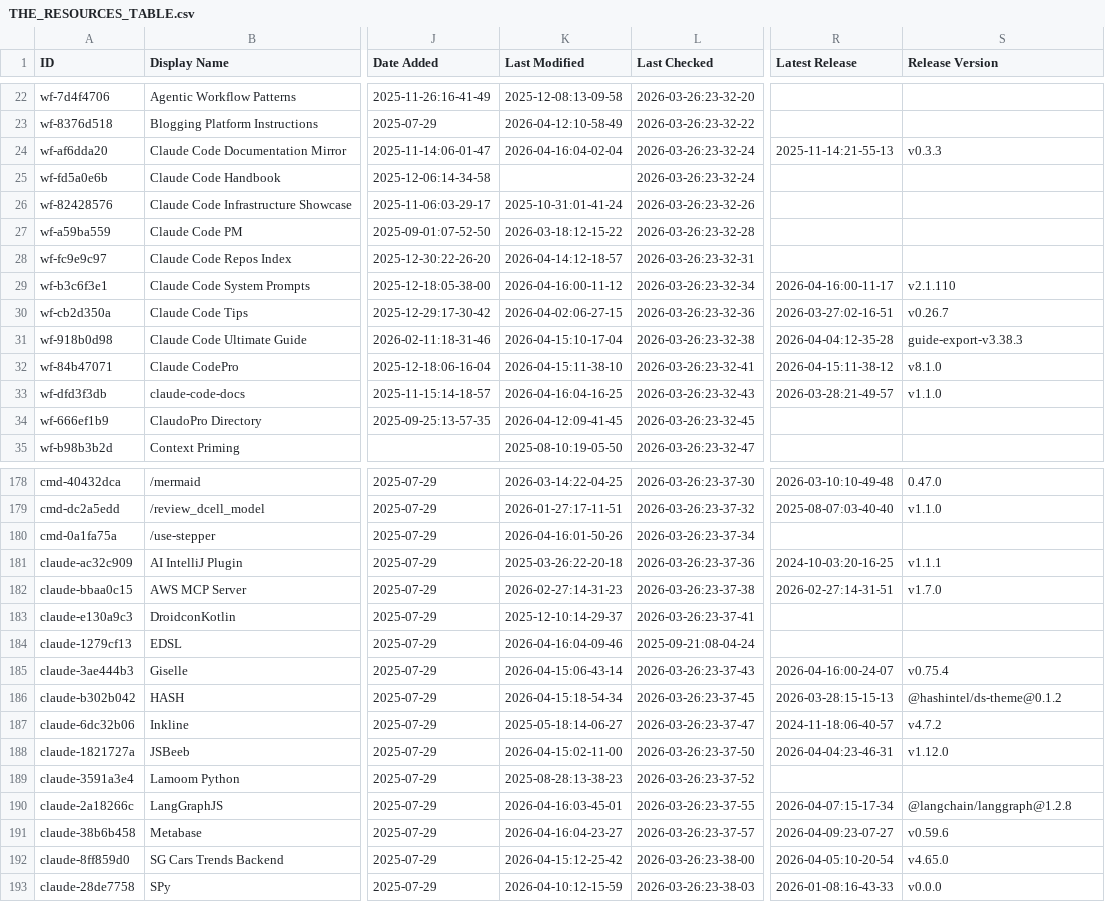
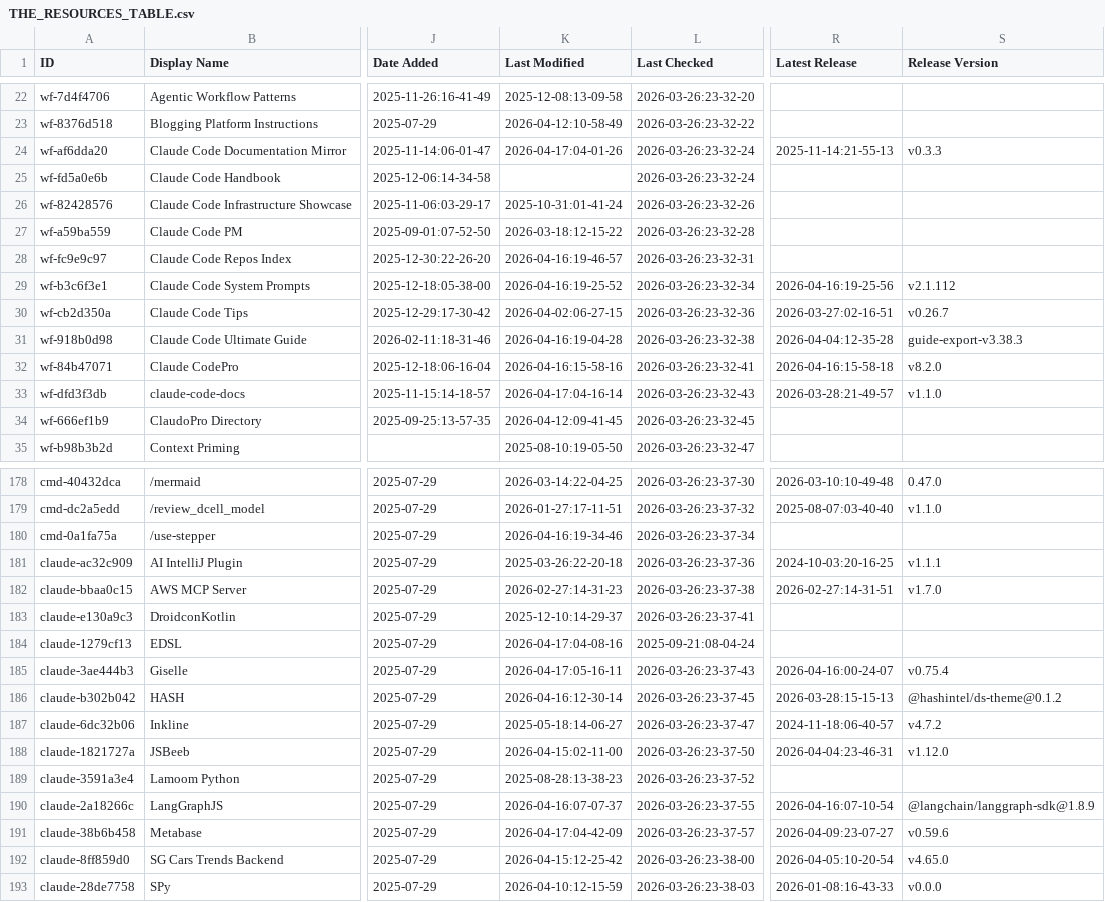
Before and after one commit to randyucc/awesome-claude-code, a CSV file: THE_RESOURCES_TABLE.csv, drawn as a sheet; only a part is shown, gaps mark what is left out; the diff covers the shown part only; the diff names each change by its address in the sheet, - before the commit and + after, or states it on an @@ line.

```diff
--- a/THE_RESOURCES_TABLE.csv
+++ b/THE_RESOURCES_TABLE.csv
-K24 (Last Modified): 2026-04-16:04-02-04
+K24 (Last Modified): 2026-04-17:04-01-26
-K28 (Last Modified): 2026-04-14:12-18-57
+K28 (Last Modified): 2026-04-16:19-46-57
-K29 (Last Modified): 2026-04-16:00-11-12
+K29 (Last Modified): 2026-04-16:19-25-52
-R29 (Latest Release): 2026-04-16:00-11-17
+R29 (Latest Release): 2026-04-16:19-25-56
-S29 (Release Version): v2.1.110
+S29 (Release Version): v2.1.112
-K31 (Last Modified): 2026-04-15:10-17-04
+K31 (Last Modified): 2026-04-16:19-04-28
-K32 (Last Modified): 2026-04-15:11-38-10
+K32 (Last Modified): 2026-04-16:15-58-16
-R32 (Latest Release): 2026-04-15:11-38-12
+R32 (Latest Release): 2026-04-16:15-58-18
-S32 (Release Version): v8.1.0
+S32 (Release Version): v8.2.0
-K33 (Last Modified): 2026-04-16:04-16-25
+K33 (Last Modified): 2026-04-17:04-16-14
-K180 (Last Modified): 2026-04-16:01-50-26
+K180 (Last Modified): 2026-04-16:19-34-46
-K184 (Last Modified): 2026-04-16:04-09-46
+K184 (Last Modified): 2026-04-17:04-08-16
-K185 (Last Modified): 2026-04-15:06-43-14
+K185 (Last Modified): 2026-04-17:05-16-11
-K186 (Last Modified): 2026-04-15:18-54-34
+K186 (Last Modified): 2026-04-16:12-30-14
-K190 (Last Modified): 2026-04-16:03-45-01
+K190 (Last Modified): 2026-04-16:07-07-37
-R190 (Latest Release): 2026-04-07:15-17-34
+R190 (Latest Release): 2026-04-16:07-10-54
-S190 (Release Version): @langchain/langgraph@1.2.8
+S190 (Release Version): @langchain/langgraph-sdk@1.8.9
-K191 (Last Modified): 2026-04-16:04-23-27
+K191 (Last Modified): 2026-04-17:04-42-09
```
Also changed, not shown: 22 edited cells elsewhere in this file.
